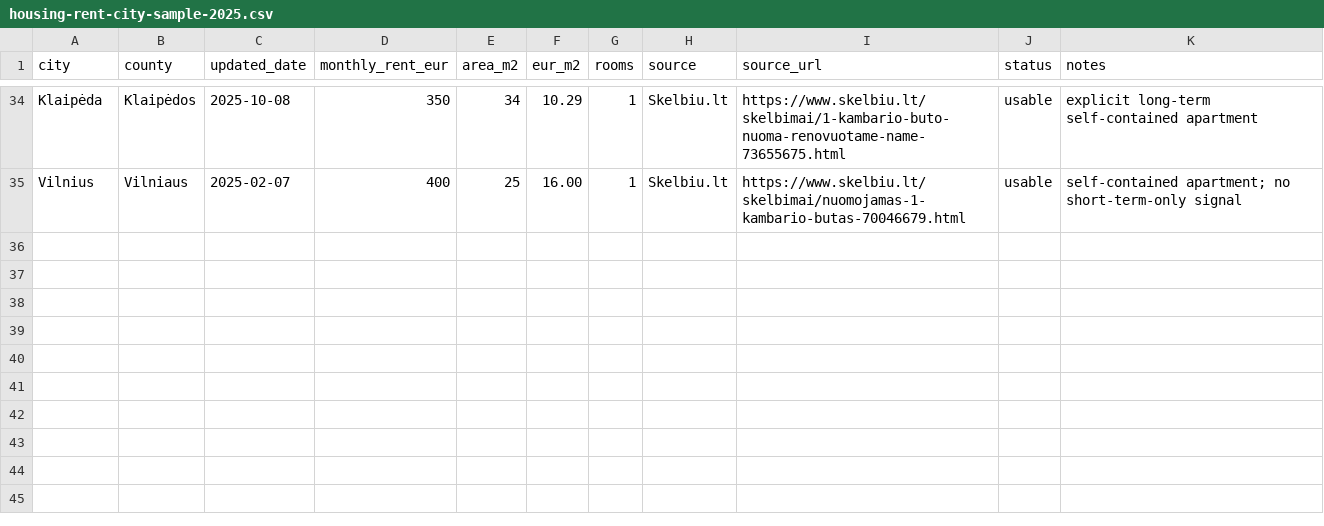
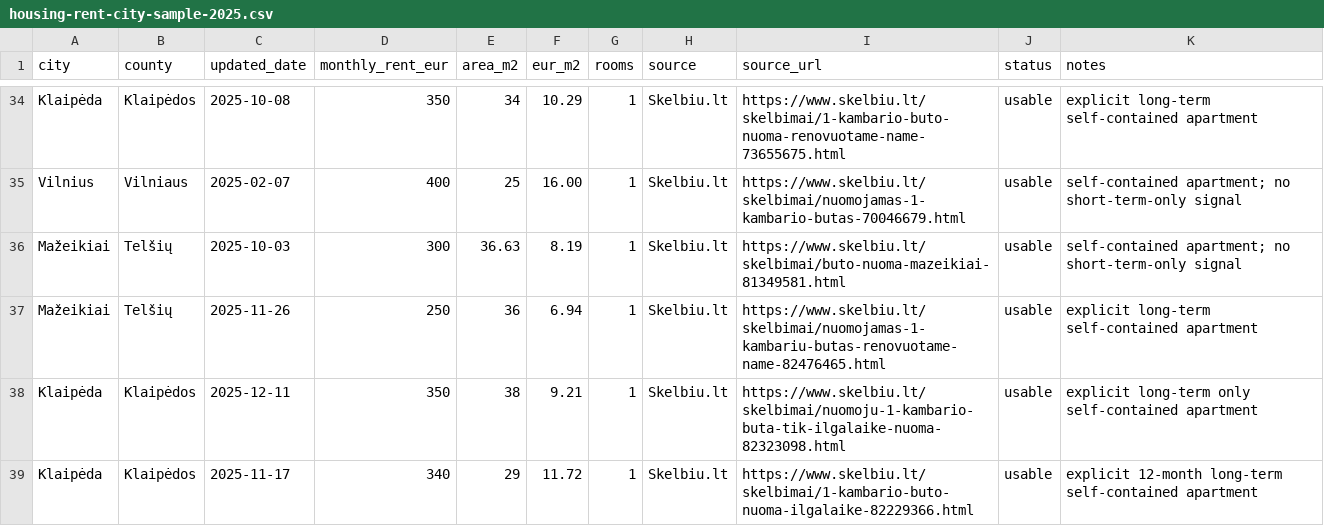
Before and after one commit to olemoz1977/Demografin-situacija, a CSV file: data/housing-rent-city-sample-2025.csv, drawn as a sheet; only a part is shown, gaps mark what is left out.

Commit message:
Expand 2025 rent samples for Telsiai and Klaipeda counties

```diff
--- a/data/housing-rent-city-sample-2025.csv
+++ b/data/housing-rent-city-sample-2025.csv
@@ -35 +35,5 @@ Klaipėda,Klaipėdos,2025-10-08,350,34,10.29,1,Skelbiu.lt,https://www.skelbiu.lt
 Vilnius,Vilniaus,2025-02-07,400,25,16.00,1,Skelbiu.lt,https://www.skelbiu.lt/skelbimai/nuomojamas-1-kambario-butas-70046679.html,usable,self-contained apartment; no short-term-only signal
+Mažeikiai,Telšių,2025-10-03,300,36.63,8.19,1,Skelbiu.lt,https://www.skelbiu.lt/skelbimai/buto-nuoma-mazeikiai-81349581.html,usable,self-contained apartment; no short-term-only signal
+Mažeikiai,Telšių,2025-11-26,250,36,6.94,1,Skelbiu.lt,https://www.skelbiu.lt/skelbimai/nuomojamas-1-kambariu-butas-renovuotame-name-82476465.html,usable,explicit long-term self-contained apartment
+Klaipėda,Klaipėdos,2025-12-11,350,38,9.21,1,Skelbiu.lt,https://www.skelbiu.lt/skelbimai/nuomoju-1-kambario-buta-tik-ilgalaike-nuoma-82323098.html,usable,explicit long-term only self-contained apartment
+Klaipėda,Klaipėdos,2025-11-17,340,29,11.72,1,Skelbiu.lt,https://www.skelbiu.lt/skelbimai/1-kambario-buto-nuoma-ilgalaike-82229366.html,usable,explicit 12-month long-term self-contained apartment
```
